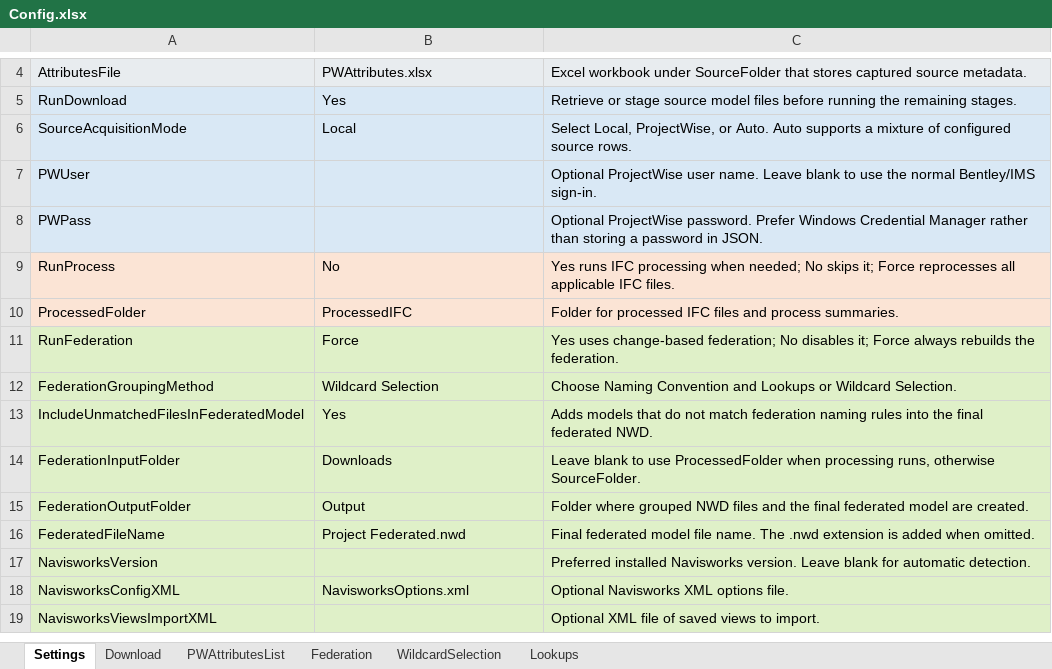
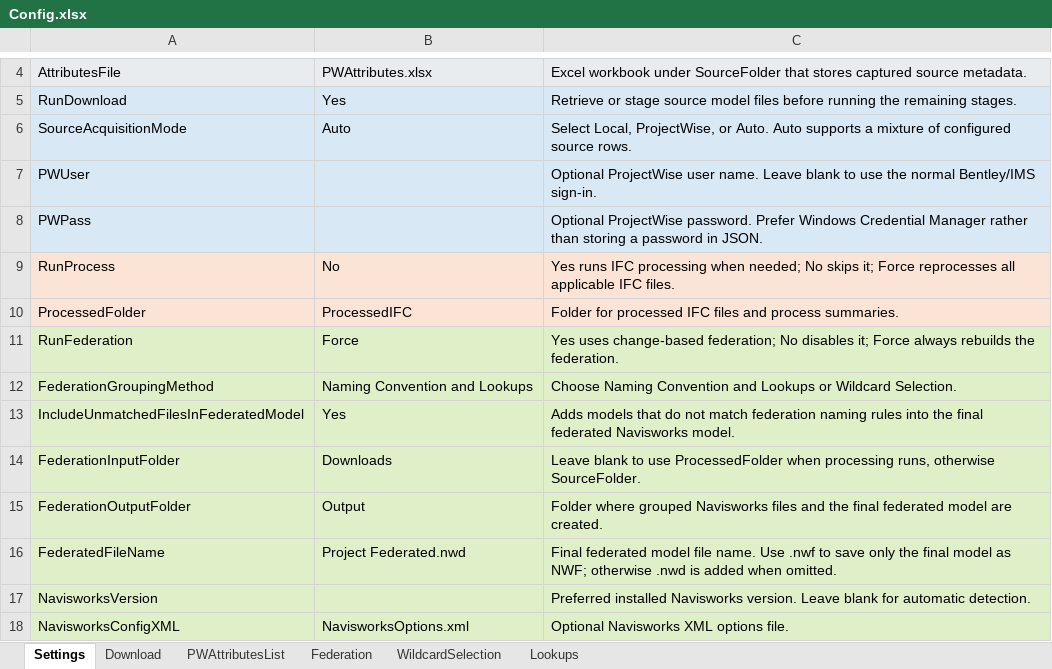
Before and after one commit to Gudarzian/FederationAutomation, an Excel workbook: Scripts/Config.xlsx, sheet Settings, drawn as a sheet; only a part is shown, gaps mark what is left out; the shorter side is filled out with more unchanged rows; values as stored, in another font and other column widths than the file's, no borders; table styles not drawn; the diff names each change by its address in the sheet, - before the commit and + after, or states it on an @@ line.

Commit message:
added new features
added features
Save to NWF as the final file
Consume NWC
Reinstated to change the execution policy

```diff
--- a/Scripts/Config.xlsx (sheet Settings)
+++ b/Scripts/Config.xlsx (sheet Settings)
-B6: Local
+B6: Auto
-B12: Wildcard Selection
+B12: Naming Convention and Lookups
-C13: …final federated NWD.
+C13: …final federated Navisworks model.
-C15: …where grouped NWD files and…
+C15: …where grouped Navisworks files and…
-C16: …file name. The .nwd extension is added…
+C16: …file name. Use .nwf to save only the final model as NWF; otherwise .nwd is added…
```
Also changed, not shown: sheet WildcardSelection, sheet Download, 13 other files.
